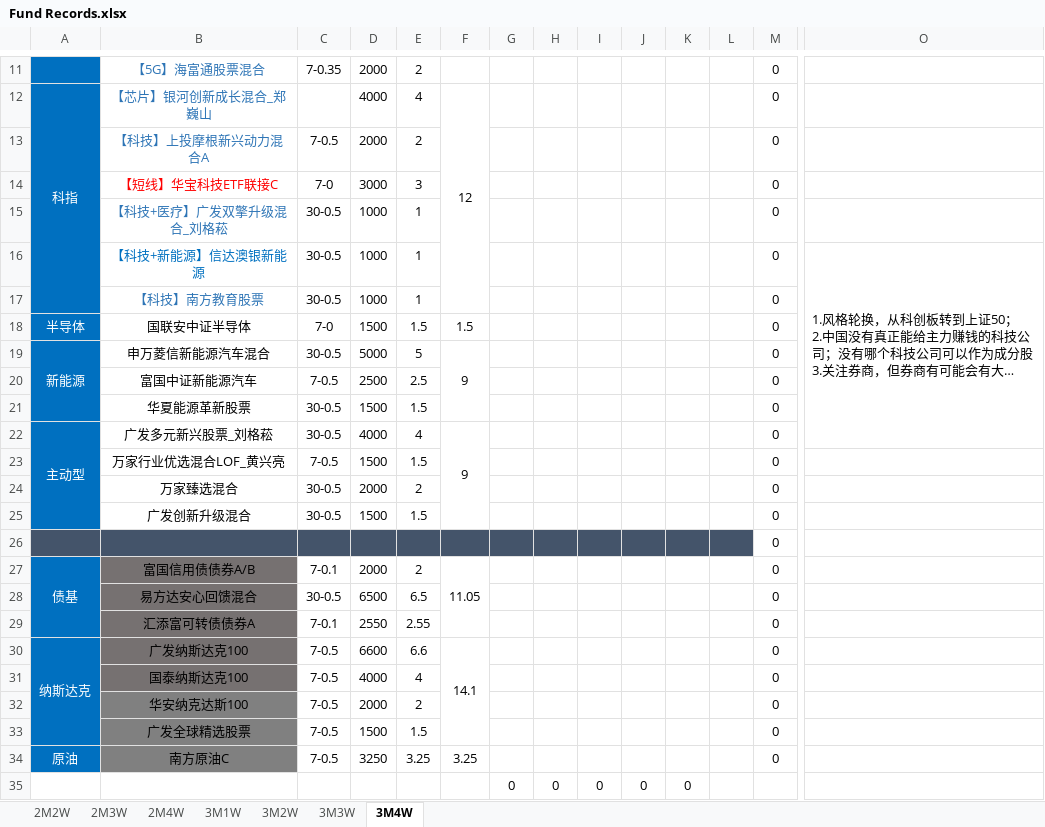
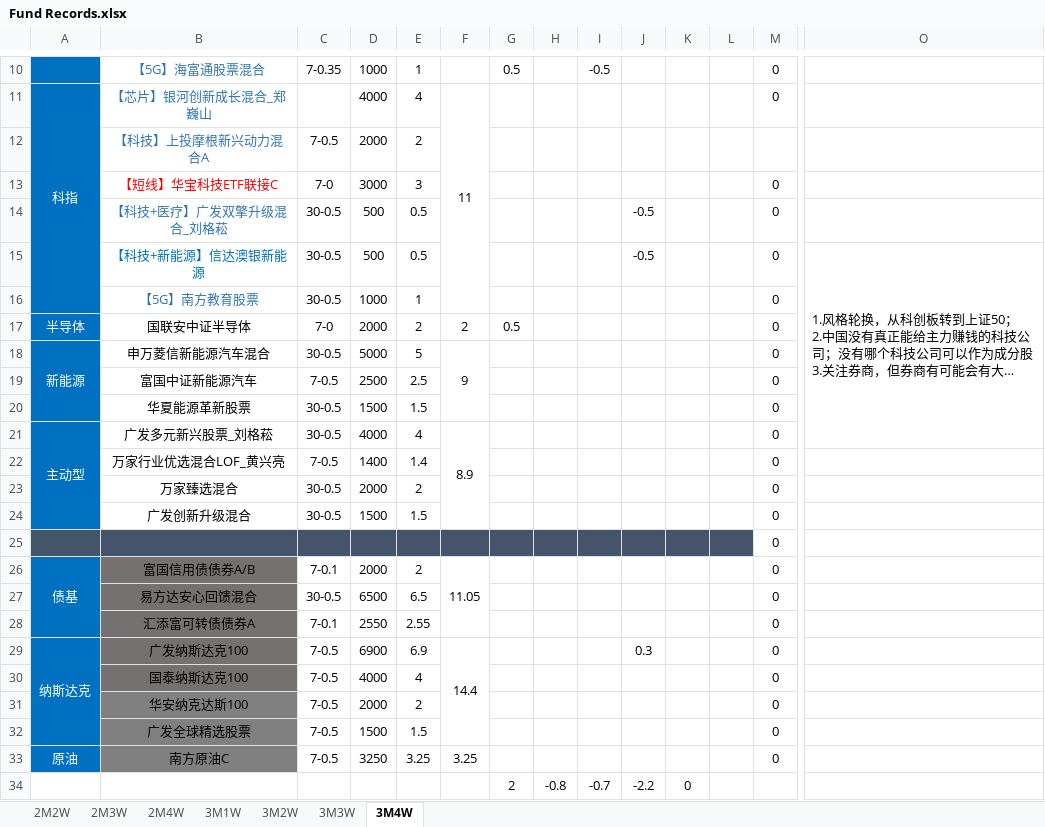
Before and after one commit to HUT-Eleven/CodeDaily, an Excel workbook: Fund Records/Fund Records.xlsx, sheet 3M4W, drawn as a sheet; only a part is shown, gaps mark what is left out; long unchanged cells end in …; values as stored, in another font and other column widths than the file's, no borders; conditional formats not drawn; removed rows and columns are numbered as before the commit, all else as after; rows hold the shown columns only; the diff covers the shown part only; the diff names each change by its address in the sheet, - before the commit and + after, or states it on an @@ line.

```diff
--- a/Fund Records/Fund Records.xlsx (sheet 3M4W)
+++ b/Fund Records/Fund Records.xlsx (sheet 3M4W)
-D10: 2000
+D10: 1000
-E10: 2
+E10: 1
-G10: (empty)
+G10: 0.5
-I10: (empty)
+I10: -0.5
-F11: 12
+F11: 11
-M12: 0
+M12: (empty)
-D14:D15: 1000
+D14:D15: 500
-E14:E15: 1
+E14:E15: 0.5
-J14:J15: (empty)
+J14:J15: -0.5
-B16: 【科技】南方教育股票
+B16: 【5G】南方教育股票
-D17: 1500
+D17: 2000
-E17: 1.5
+E17: 2
-F17: 1.5
+F17: 2
-G17: (empty)
+G17: 0.5
-F21: 9
+F21: 8.9
-D22: 1500
+D22: 1400
-E22: 1.5
+E22: 1.4
-D29: 6600
+D29: 6900
-E29: 6.6
+E29: 6.9
-F29: 14.1
+F29: 14.4
-J29: (empty)
+J29: 0.3
-row 35:  |  |  |  |  |  | 0 | 0 | 0 | 0 | 0
+row 34:  |  |  |  |  |  | 2 | -0.8 | -0.7 | -2.2 | 0
```
Also changed, not shown: 1 removed row, 25 edited cells and merged cells elsewhere in this sheet, formulas that keep their value, 23 other files.
